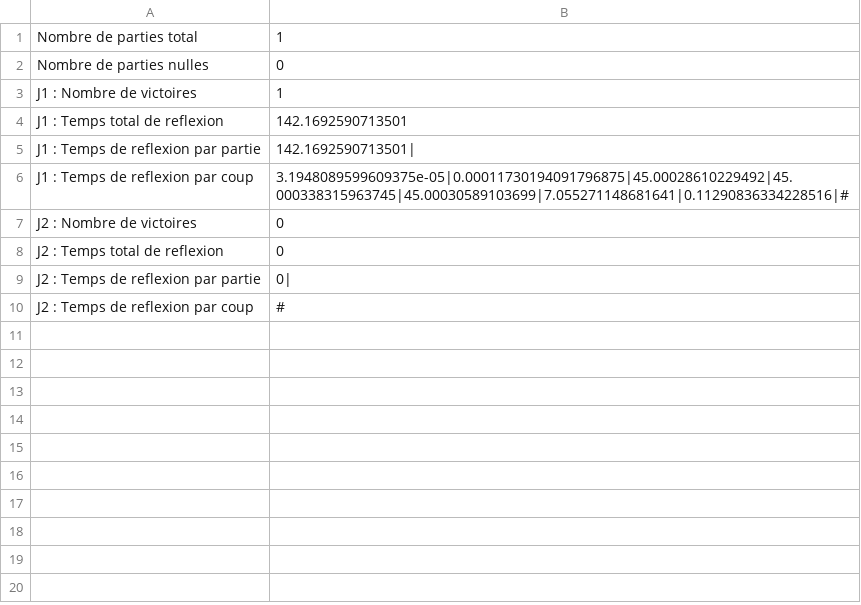
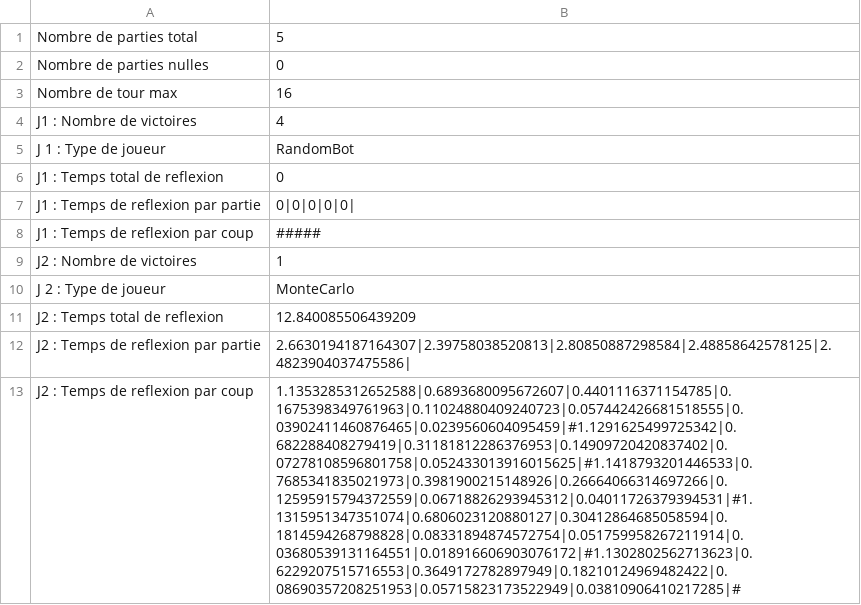
Before and after one commit to mrinuccini/Quarto_TIPE, a CSV file: resultats.csv, drawn as a sheet; addresses are those after the commit; the diff names each change by its address in the sheet, - before the commit and + after, or states it on an @@ line.

```diff
--- a/resultats.csv
+++ b/resultats.csv
-B1: 1
+B1: 5
+row 3: Nombre de tour max | 16
-B4: 1
+B4: 4
+row 5: J 1 : Type de joueur | RandomBot
-B6: 142.1692590713501
+B6: 0
-B7: 142.1692590713501|
+B7: 0|0|0|0|0|
-B8: 3.1948089599609375e-05|0.00011730194091796875|45.00028610229492|45.000338315963745|45.00030589103699|7.055271148681641|0.11290836334228516|#
+B8: #####
-B9: 0
+B9: 1
+row 10: J 2 : Type de joueur | MonteCarlo
-B11: 0
+B11: 12.840085506439209
-B12: 0|
+B12: 2.6630194187164307|2.39758038520813|2.80850887298584|2.48858642578125|2.4823904037475586|
-B13: #
+B13: 1.1353285312652588|0.6893680095672607|0.4401116371154785|0.1675398349761963|0.11024880409240723|0.057442426681518555|0.03902411460876465|0.0239560604095459|#1.1291625499725342|0.682288408279419|0.31181812286376953|0.14909720420837402|0.07278108596801758|0.052433013916015625|#1.1418793201446533|0.7685341835021973|0.3981900215148926|0.26664066314697266|0.12595915794372559|0.06718826293945312|0.04011726379394531|#1.1315951347351074|0.6806023120880127|0.30412864685058594|0.1814594268798828|0.08331894874572754|0.051759958267211914|0.03680539131164551|0.018916606903076172|#1.1302802562713623|0.6229207515716553|0.3649172782897949|0.18210124969482422|0.08690357208251953|0.05715823173522949|0.03810906410217285|#
```
Also changed, not shown: 4 other files.
